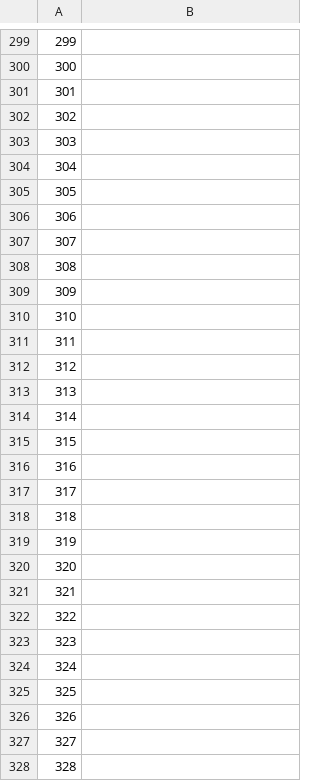
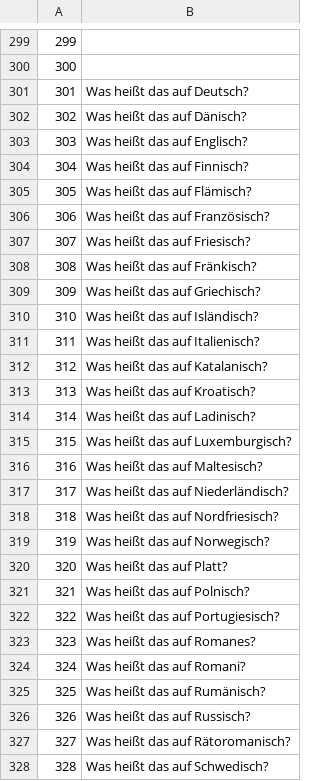
Before and after one commit to common-voice/cv-global-sprint-sentences, a CSV file: corpus.de.csv, drawn as a sheet; only a part is shown, gaps mark what is left out; the diff covers the shown part only.

```diff
--- a/corpus.de.csv
+++ b/corpus.de.csv
@@ -300,29 +300,29 @@
 "300",""
-"301",""
-"302",""
-"303",""
-"304",""
-"305",""
-"306",""
-"307",""
-"308",""
-"309",""
-"310",""
-"311",""
-"312",""
-"313",""
-"314",""
-"315",""
-"316",""
-"317",""
-"318",""
-"319",""
-"320",""
-"321",""
-"322",""
-"323",""
-"324",""
-"325",""
-"326",""
-"327",""
-"328",""
+"301","Was heißt das auf Deutsch?"
+"302","Was heißt das auf Dänisch?"
+"303","Was heißt das auf Englisch?"
+"304","Was heißt das auf Finnisch?"
+"305","Was heißt das auf Flämisch?"
+"306","Was heißt das auf Französisch?"
+"307","Was heißt das auf Friesisch?"
+"308","Was heißt das auf Fränkisch?"
+"309","Was heißt das auf Griechisch?"
+"310","Was heißt das auf Isländisch?"
+"311","Was heißt das auf Italienisch?"
+"312","Was heißt das auf Katalanisch?"
+"313","Was heißt das auf Kroatisch?"
+"314","Was heißt das auf Ladinisch?"
+"315","Was heißt das auf Luxemburgisch?"
+"316","Was heißt das auf Maltesisch?"
+"317","Was heißt das auf Niederländisch?"
+"318","Was heißt das auf Nordfriesisch?"
+"319","Was heißt das auf Norwegisch?"
+"320","Was heißt das auf Platt?"
+"321","Was heißt das auf Polnisch?"
+"322","Was heißt das auf Portugiesisch?"
+"323","Was heißt das auf Romanes?"
+"324","Was heißt das auf Romani?"
+"325","Was heißt das auf Rumänisch?"
+"326","Was heißt das auf Russisch?"
+"327","Was heißt das auf Rätoromanisch?"
+"328","Was heißt das auf Schwedisch?"
```
Also changed, not shown: 115 edited cells elsewhere in this file.
